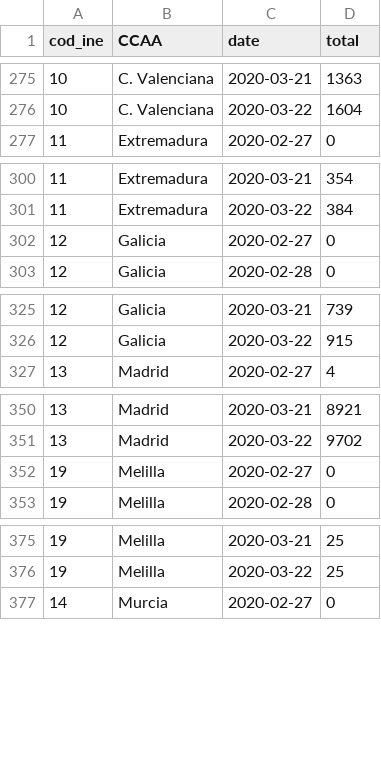
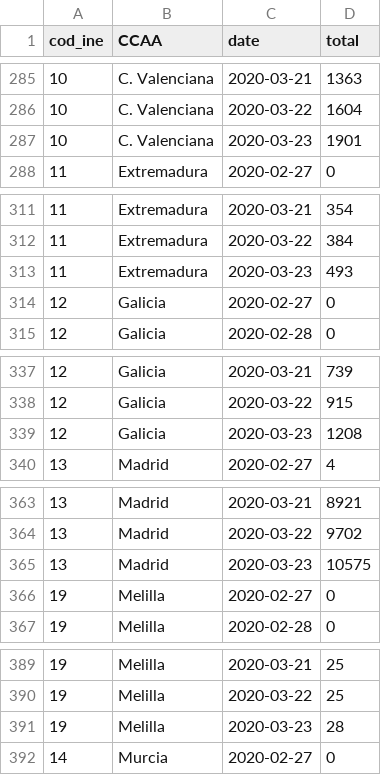
Before and after one commit to ccamara/covid_datadist_long, a CSV file: data/output/ccaa_covid19_altas_long.csv, drawn as a sheet; only a part is shown, gaps mark what is left out; the diff covers the shown part only; the diff names each change by its address in the sheet, - before the commit and + after, or states it on an @@ line.

```diff
--- a/data/output/ccaa_covid19_altas_long.csv
+++ b/data/output/ccaa_covid19_altas_long.csv
+row 287: 10 | C. Valenciana | 2020-03-23 | 1901
+row 313: 11 | Extremadura | 2020-03-23 | 493
+row 339: 12 | Galicia | 2020-03-23 | 1208
+row 365: 13 | Madrid | 2020-03-23 | 10575
+row 391: 19 | Melilla | 2020-03-23 | 28
```
Also changed, not shown: 15 added rows elsewhere in this file, data/output/ccaa_covid19_casos_long.csv, data/output/ccaa_covid19_fallecidos_long.csv, 1 other file.
